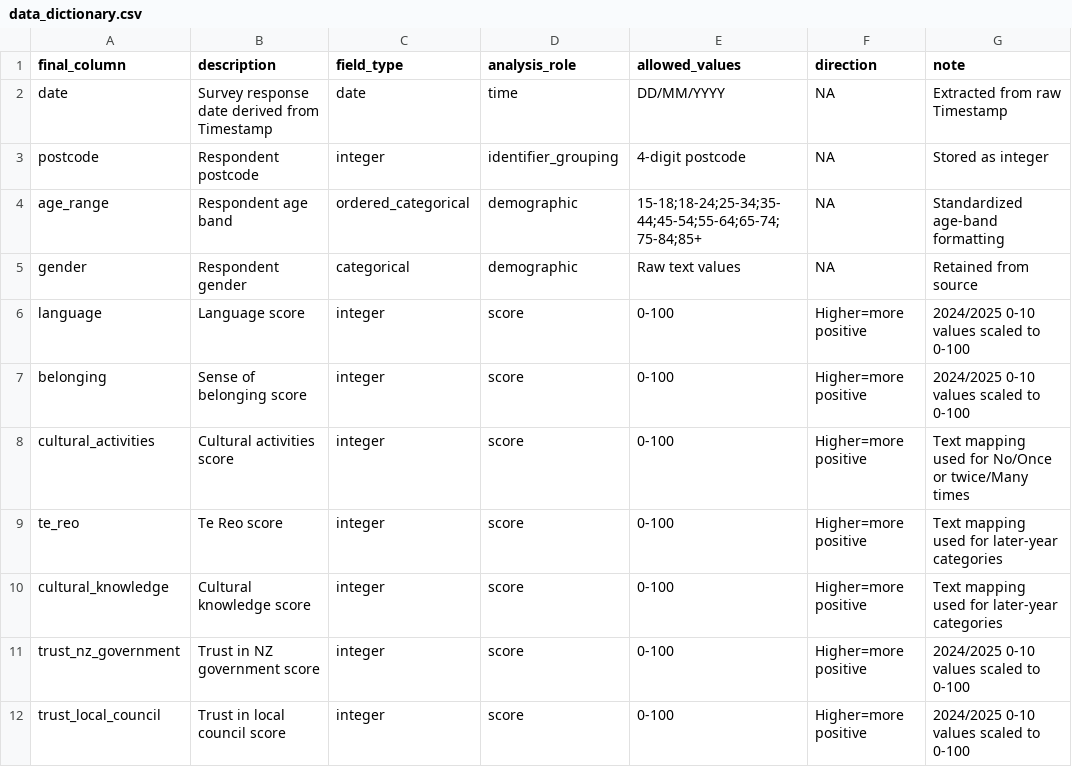
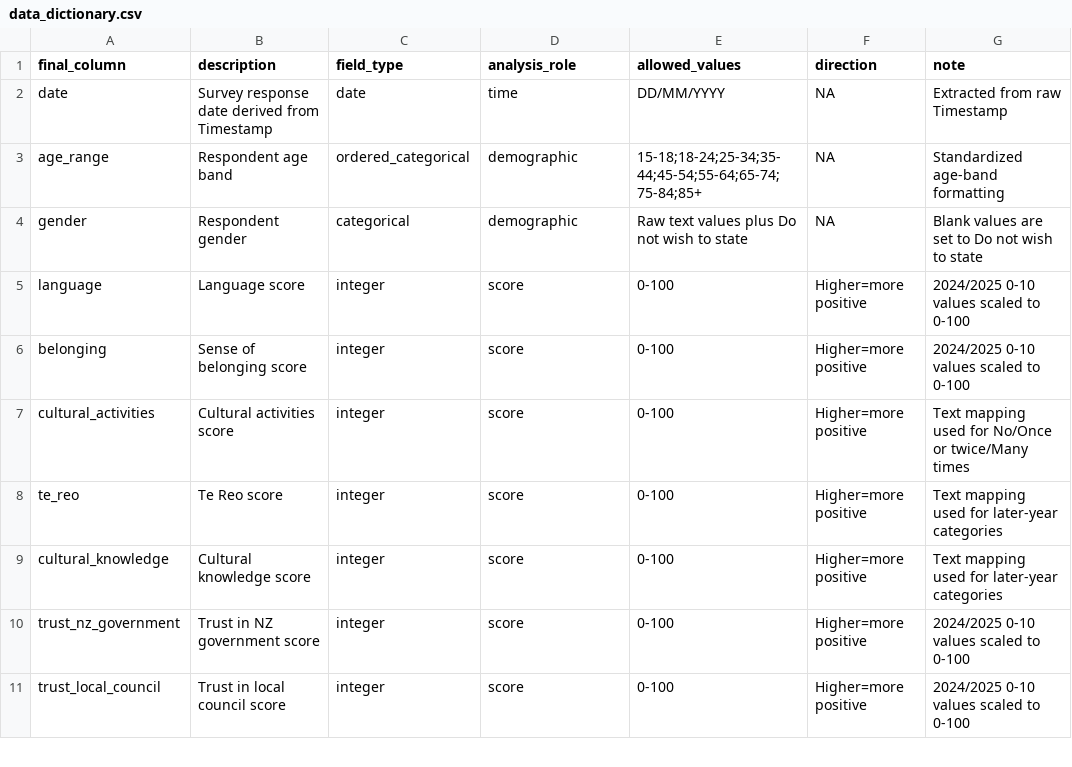
Before and after one commit to klausss30/newlands-survey-insights-forecasting, a CSV file: metadata/data_dictionary.csv, drawn as a sheet; only a part is shown.

```diff
--- a/metadata/data_dictionary.csv
+++ b/metadata/data_dictionary.csv
@@ -2,5 +2,4 @@ final_column,description,field_type,analysis_role,allowed_values,direction,note
 date,Survey response date derived from Timestamp,date,time,DD/MM/YYYY,NA,Extracted from raw Timestamp
-postcode,Respondent postcode,integer,identifier_grouping,4-digit postcode,NA,Stored as integer
 age_range,Respondent age band,ordered_categorical,demographic,"15-18;18-24;25-34;35-44;45-54;55-64;65-74;75-84;85+",NA,Standardized age-band formatting
-gender,Respondent gender,categorical,demographic,Raw text values,NA,Retained from source
+gender,Respondent gender,categorical,demographic,Raw text values plus Do not wish to state,NA,Blank values are set to Do not wish to state
 language,Language score,integer,score,0-100,Higher=more positive,2024/2025 0-10 values scaled to 0-100
```
Also changed, not shown: data/processed/qc_summary.csv, metadata/mapping_log.csv, 22 other files.
